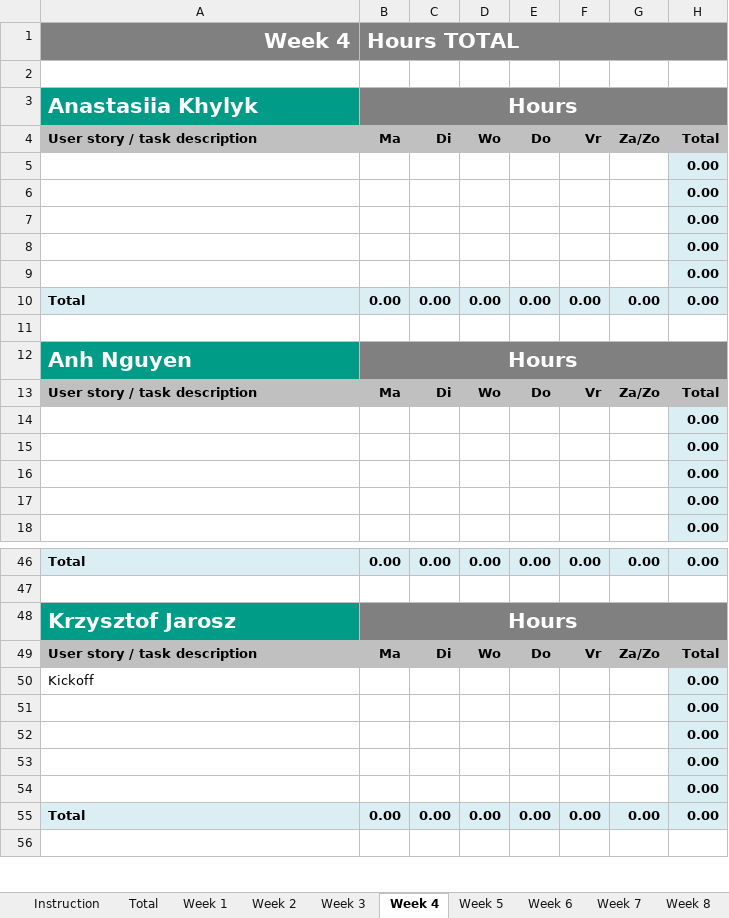
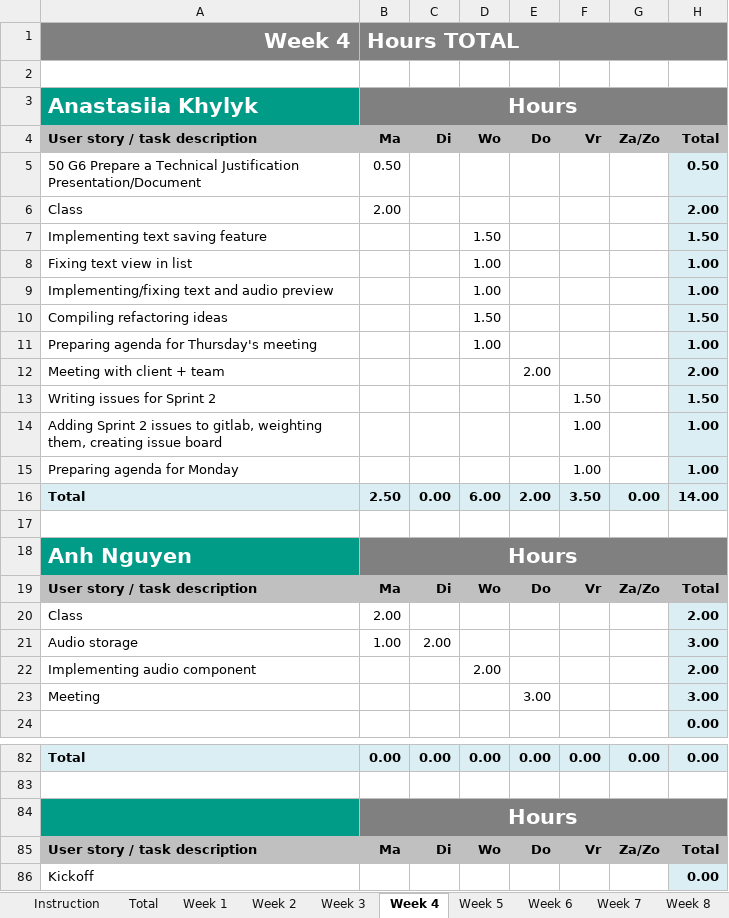
Before and after one commit to athype/cob_ctrlaltelite, an Excel workbook: Documentation/Process/Time registration sheet _Project module 2.xlsx, sheet Week 4, drawn as a sheet; only a part is shown, gaps mark what is left out; the shorter side is filled out with more unchanged rows; values as stored, in another font and other column widths than the file's, no borders; charts and pictures not drawn; removed rows and columns are numbered as before the commit, all else as after; the diff covers the shown part only; the diff names each change by its address in the sheet, - before the commit and + after, or states it on an @@ line.

```diff
--- a/Documentation/Process/Time registration sheet _Project module 2.xlsx (sheet Week 4)
+++ b/Documentation/Process/Time registration sheet _Project module 2.xlsx (sheet Week 4)
-row 5:  |  |  |  |  |  |  | 0.00
-row 6:  |  |  |  |  |  |  | 0.00
-row 7:  |  |  |  |  |  |  | 0.00
-row 8:  |  |  |  |  |  |  | 0.00
-row 9:  |  |  |  |  |  |  | 0.00
+row 5: 50 G6 Prepare a Technical Justification Presentation/Document | 0.50 |  |  |  |  |  | 0.50
+row 6: Class | 2.00 |  |  |  |  |  | 2.00
+row 7: Implementing text saving feature |  |  | 1.50 |  |  |  | 1.50
+row 8: Fixing text view in list |  |  | 1.00 |  |  |  | 1.00
+row 9: Implementing/fixing text and audio preview |  |  | 1.00 |  |  |  | 1.00
+row 10: Compiling refactoring ideas |  |  | 1.50 |  |  |  | 1.50
+row 11: Preparing agenda for Thursday's meeting |  |  | 1.00 |  |  |  | 1.00
+row 12: Meeting with client + team |  |  |  | 2.00 |  |  | 2.00
+row 13: Writing issues for Sprint 2 |  |  |  |  | 1.50 |  | 1.50
+row 14: Adding Sprint 2 issues to gitlab, weighting them, creating issue board |  |  |  |  | 1.00 |  | 1.00
+row 15: Preparing agenda for Monday |  |  |  |  | 1.00 |  | 1.00
-B16: 0.00
+B16: 2.50
-D16: 0.00
+D16: 6.00
-E16: 0.00
+E16: 2.00
-F16: 0.00
+F16: 3.50
-H16: 0.00
+H16: 14.00
+row 20: Class | 2.00 |  |  |  |  |  | 2.00
+row 21: Audio storage | 1.00 | 2.00 |  |  |  |  | 3.00
+row 22: Implementing audio component |  |  | 2.00 |  |  |  | 2.00
+row 23: Meeting |  |  |  | 3.00 |  |  | 3.00
-row 15:  |  |  |  |  |  |  | 0.00
-row 16:  |  |  |  |  |  |  | 0.00
-row 17:  |  |  |  |  |  |  | 0.00
-row 18:  |  |  |  |  |  |  | 0.00
-A84: Krzysztof Jarosz
+A84: (empty)
```
Also changed, not shown: 35 added rows, 32 removed rows, 3 moved rows and 14 edited cells elsewhere in this sheet, sheet Week 3, sheet Total, sheet Week 2, sheet Week 1, sheet Week 6, sheet Week 5, 2 more sheets, formulas that keep their value, charts or pictures.
